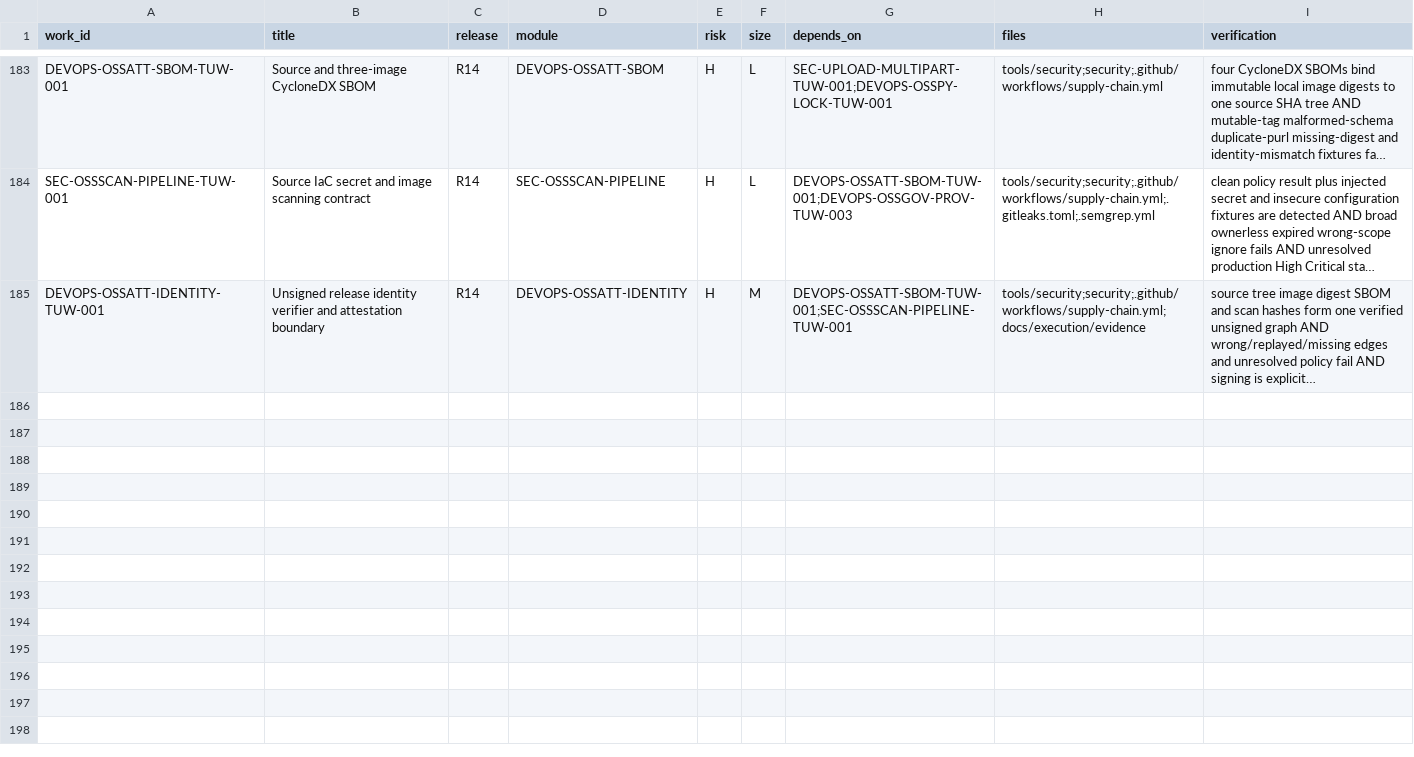
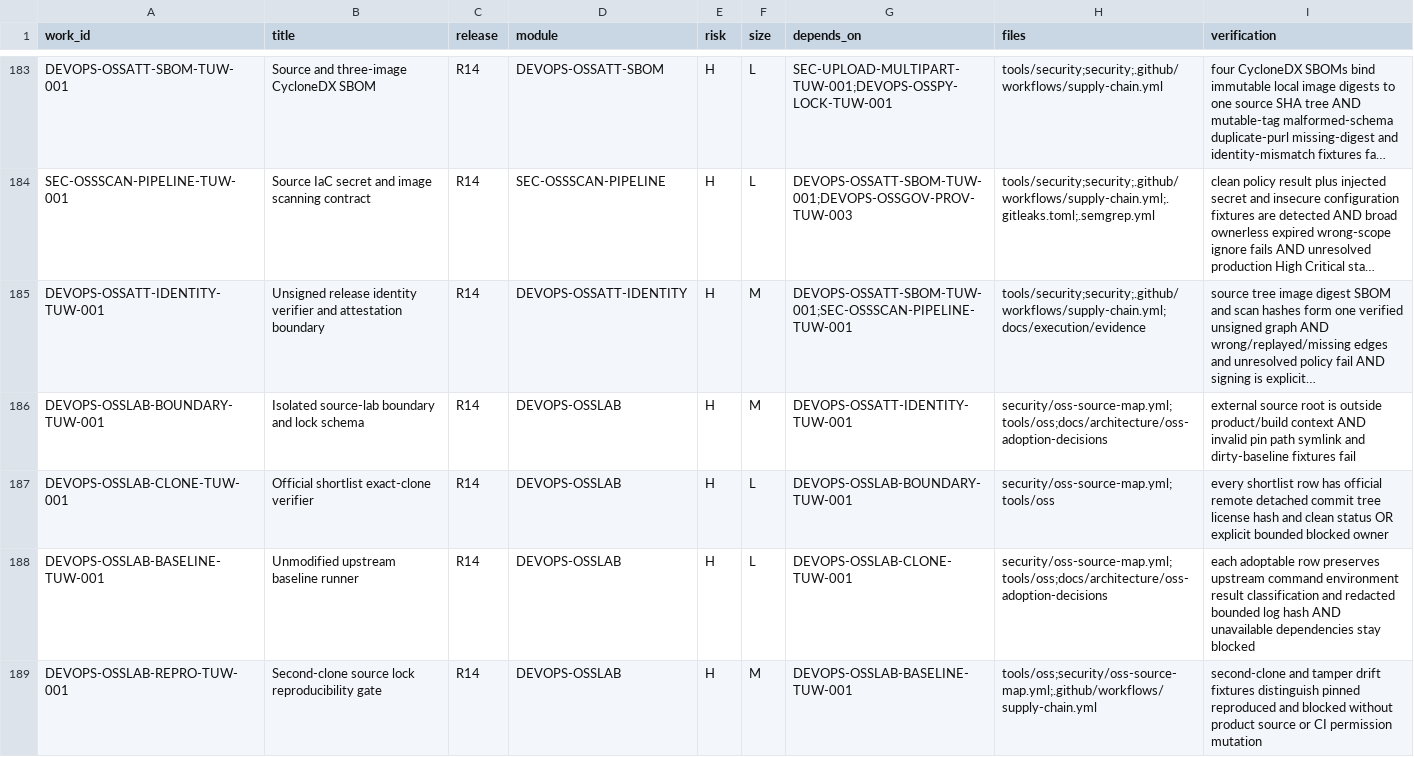
Before and after one commit to Gonyak-cell/amic-vault, a CSV file: docs/backlog/backlog_r4_r14.csv, drawn as a sheet; only a part is shown, gaps mark what is left out; long unchanged cells end in …; the diff names each change by its address in the sheet, - before the commit and + after, or states it on an @@ line.

Commit message:
docs(execution): register PACK-OSS00A-01 source lab

```diff
--- a/docs/backlog/backlog_r4_r14.csv
+++ b/docs/backlog/backlog_r4_r14.csv
+row 186: DEVOPS-OSSLAB-BOUNDARY-TUW-001 | Isolated source-lab boundary and lock schema | R14 | DEVOPS-OSSLAB | H | M | DEVOPS-OSSATT-IDENTITY-TUW-001 | security/oss-source-map.yml;tools/oss;docs/architecture/oss-adoption-decisions | external source root is outside product/build context AND invalid pin path symlink and dirty-baseline fixtures fail
+row 187: DEVOPS-OSSLAB-CLONE-TUW-001 | Official shortlist exact-clone verifier | R14 | DEVOPS-OSSLAB | H | L | DEVOPS-OSSLAB-BOUNDARY-TUW-001 | security/oss-source-map.yml;tools/oss | every shortlist row has official remote detached commit tree license hash and clean status OR explicit bounded blocked owner
+row 188: DEVOPS-OSSLAB-BASELINE-TUW-001 | Unmodified upstream baseline runner | R14 | DEVOPS-OSSLAB | H | L | DEVOPS-OSSLAB-CLONE-TUW-001 | security/oss-source-map.yml;tools/oss;docs/architecture/oss-adoption-decisions | each adoptable row preserves upstream command environment result classification and redacted bounded log hash AND unavailable dependencies stay blocked
+row 189: DEVOPS-OSSLAB-REPRO-TUW-001 | Second-clone source lock reproducibility gate | R14 | DEVOPS-OSSLAB | H | M | DEVOPS-OSSLAB-BASELINE-TUW-001 | tools/oss;security/oss-source-map.yml;.github/workflows/supply-chain.yml | second-clone and tamper drift fixtures distinguish pinned reproduced and blocked without product source or CI permission mutation
```
Also changed, not shown: 4 other files.
